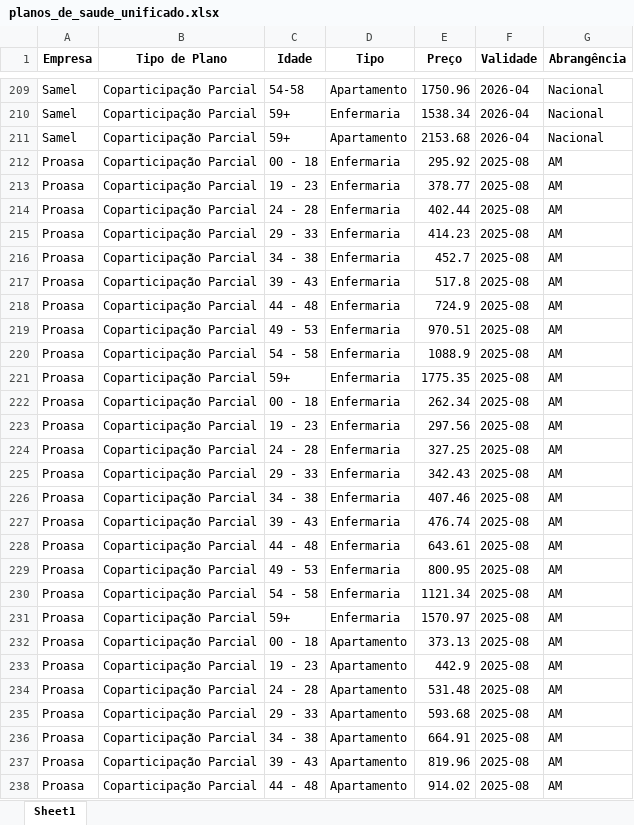
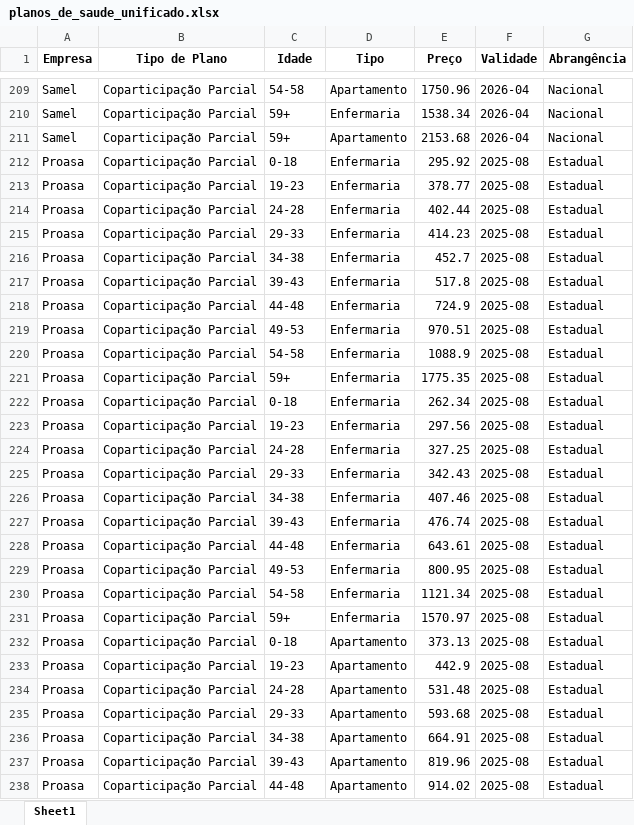
Before and after one commit to AlexTorres10/cotacao-plano-saude, an Excel workbook: planos_de_saude_unificado.xlsx, sheet Sheet1, drawn as a sheet; only a part is shown, gaps mark what is left out; values as stored, in another font and other column widths than the file's, no borders; the diff covers the shown part only; the diff names each change by its address in the sheet, - before the commit and + after, or states it on an @@ line.

Commit message:
Adicionadas faixas de preço e preferências por empresa

```diff
--- a/planos_de_saude_unificado.xlsx (sheet Sheet1)
+++ b/planos_de_saude_unificado.xlsx (sheet Sheet1)
-C212 (Idade): 00 - 18
+C212 (Idade): 0-18
-G212:G238 (Abrangência): AM
+G212:G238 (Abrangência): Estadual
-C213 (Idade): 19 - 23
+C213 (Idade): 19-23
-C214 (Idade): 24 - 28
+C214 (Idade): 24-28
-C215 (Idade): 29 - 33
+C215 (Idade): 29-33
-C216 (Idade): 34 - 38
+C216 (Idade): 34-38
-C217 (Idade): 39 - 43
+C217 (Idade): 39-43
-C218 (Idade): 44 - 48
+C218 (Idade): 44-48
-C219 (Idade): 49 - 53
+C219 (Idade): 49-53
-C220 (Idade): 54 - 58
+C220 (Idade): 54-58
-C222 (Idade): 00 - 18
+C222 (Idade): 0-18
-C223 (Idade): 19 - 23
+C223 (Idade): 19-23
-C224 (Idade): 24 - 28
+C224 (Idade): 24-28
-C225 (Idade): 29 - 33
+C225 (Idade): 29-33
-C226 (Idade): 34 - 38
+C226 (Idade): 34-38
-C227 (Idade): 39 - 43
+C227 (Idade): 39-43
-C228 (Idade): 44 - 48
+C228 (Idade): 44-48
-C229 (Idade): 49 - 53
+C229 (Idade): 49-53
-C230 (Idade): 54 - 58
+C230 (Idade): 54-58
-C232 (Idade): 00 - 18
+C232 (Idade): 0-18
-C233 (Idade): 19 - 23
+C233 (Idade): 19-23
-C234 (Idade): 24 - 28
+C234 (Idade): 24-28
-C235 (Idade): 29 - 33
+C235 (Idade): 29-33
-C236 (Idade): 34 - 38
+C236 (Idade): 34-38
-C237 (Idade): 39 - 43
+C237 (Idade): 39-43
-C238 (Idade): 44 - 48
+C238 (Idade): 44-48
```
Also changed, not shown: 64 edited cells elsewhere in this sheet, 1 other file.
